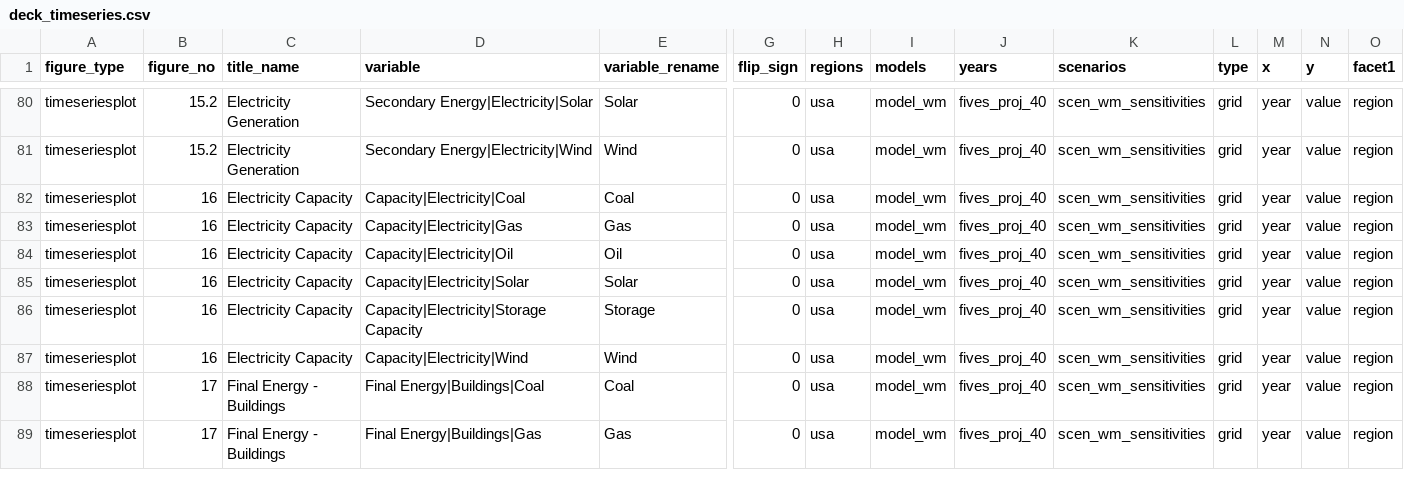
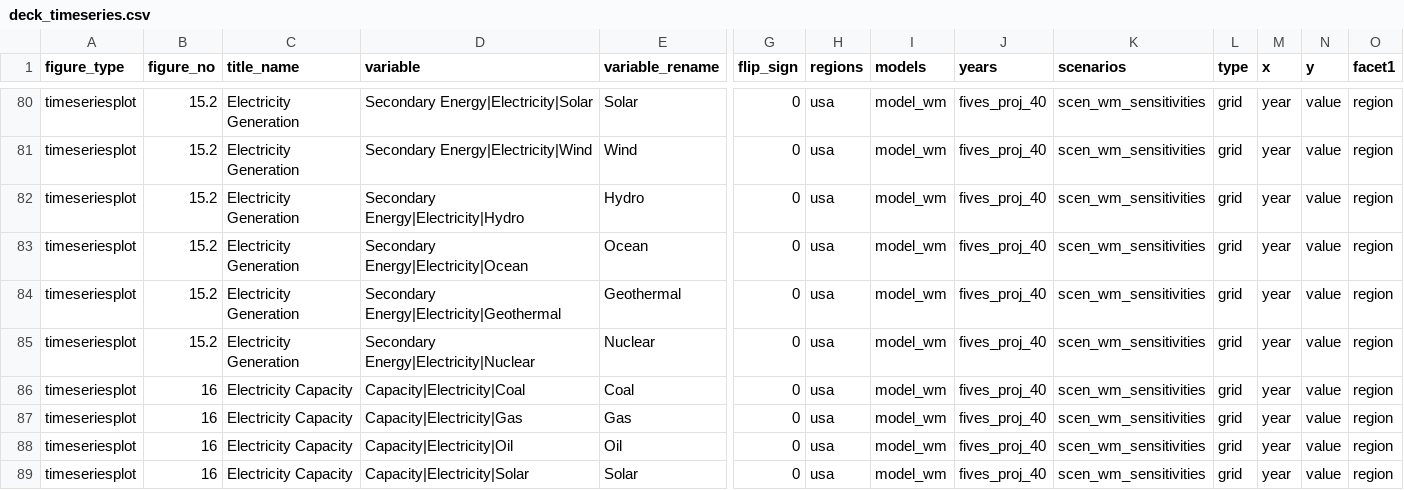
Before and after one commit to mobro-git/BTR, a CSV file: figure-maps/deck_timeseries.csv, drawn as a sheet; only a part is shown, gaps mark what is left out; the shorter side is filled out with more unchanged rows; rows hold the shown columns only; the diff names each change by its address in the sheet, - before the commit and + after, or states it on an @@ line.

```diff
--- a/figure-maps/deck_timeseries.csv
+++ b/figure-maps/deck_timeseries.csv
+row 82: timeseriesplot | 15.2 | Electricity Generation | Secondary Energy|Electricity|Hydro | Hydro | 0 | usa | model_wm | fives_proj_40 | scen_wm_sensitivities | grid | year | value | region
+row 83: timeseriesplot | 15.2 | Electricity Generation | Secondary Energy|Electricity|Ocean | Ocean | 0 | usa | model_wm | fives_proj_40 | scen_wm_sensitivities | grid | year | value | region
+row 84: timeseriesplot | 15.2 | Electricity Generation | Secondary Energy|Electricity|Geothermal | Geothermal | 0 | usa | model_wm | fives_proj_40 | scen_wm_sensitivities | grid | year | value | region
+row 85: timeseriesplot | 15.2 | Electricity Generation | Secondary Energy|Electricity|Nuclear | Nuclear | 0 | usa | model_wm | fives_proj_40 | scen_wm_sensitivities | grid | year | value | region
```
Also changed, not shown: 4 other files.
